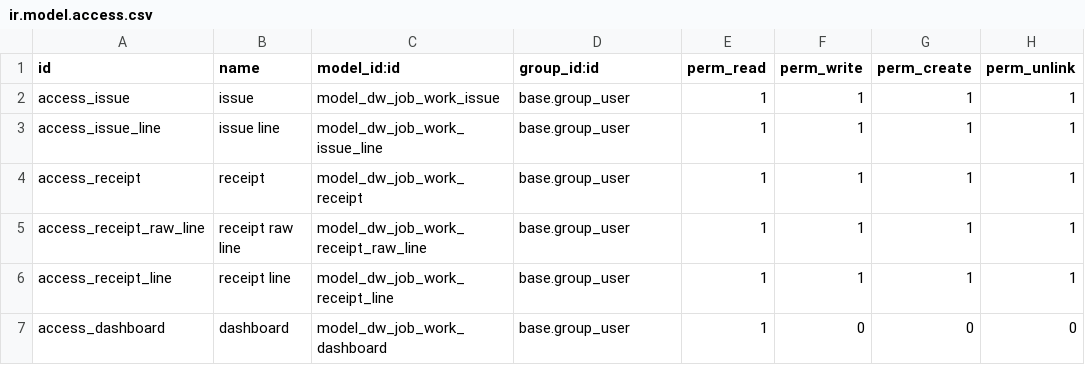
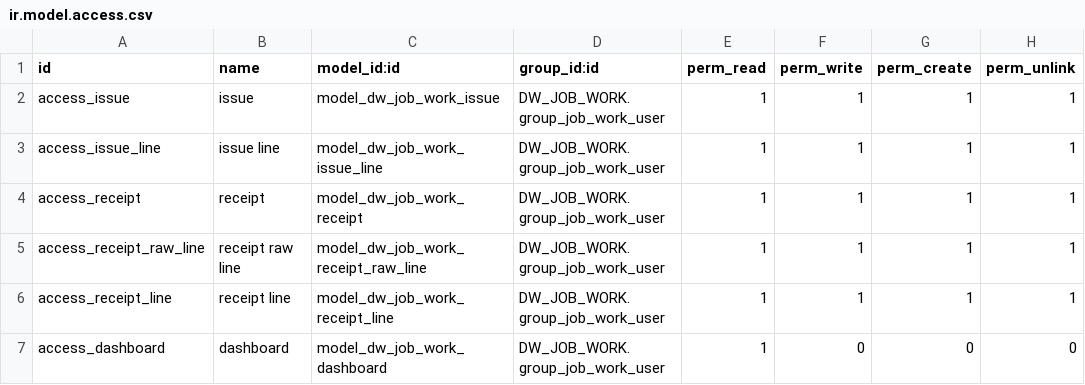
Before and after one commit to ashurohom/Business-Management-System, a CSV file: DW_JOB_WORK/security/ir.model.access.csv, drawn as a sheet.

```diff
--- a/DW_JOB_WORK/security/ir.model.access.csv
+++ b/DW_JOB_WORK/security/ir.model.access.csv
@@ -1,7 +1,7 @@
 id,name,model_id:id,group_id:id,perm_read,perm_write,perm_create,perm_unlink
-access_issue,issue,model_dw_job_work_issue,base.group_user,1,1,1,1
-access_issue_line,issue line,model_dw_job_work_issue_line,base.group_user,1,1,1,1
-access_receipt,receipt,model_dw_job_work_receipt,base.group_user,1,1,1,1
-access_receipt_raw_line,receipt raw line,model_dw_job_work_receipt_raw_line,base.group_user,1,1,1,1
-access_receipt_line,receipt line,model_dw_job_work_receipt_line,base.group_user,1,1,1,1
-access_dashboard,dashboard,model_dw_job_work_dashboard,base.group_user,1,0,0,0
+access_issue,issue,model_dw_job_work_issue,DW_JOB_WORK.group_job_work_user,1,1,1,1
+access_issue_line,issue line,model_dw_job_work_issue_line,DW_JOB_WORK.group_job_work_user,1,1,1,1
+access_receipt,receipt,model_dw_job_work_receipt,DW_JOB_WORK.group_job_work_user,1,1,1,1
+access_receipt_raw_line,receipt raw line,model_dw_job_work_receipt_raw_line,DW_JOB_WORK.group_job_work_user,1,1,1,1
+access_receipt_line,receipt line,model_dw_job_work_receipt_line,DW_JOB_WORK.group_job_work_user,1,1,1,1
+access_dashboard,dashboard,model_dw_job_work_dashboard,DW_JOB_WORK.group_job_work_user,1,0,0,0
```
Also changed, not shown: DW_BMS/security/ir.model.access.csv, 13 other files.
